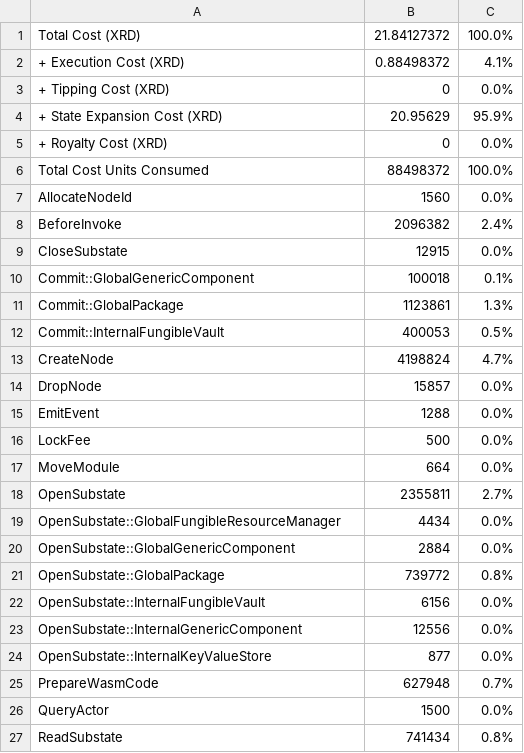
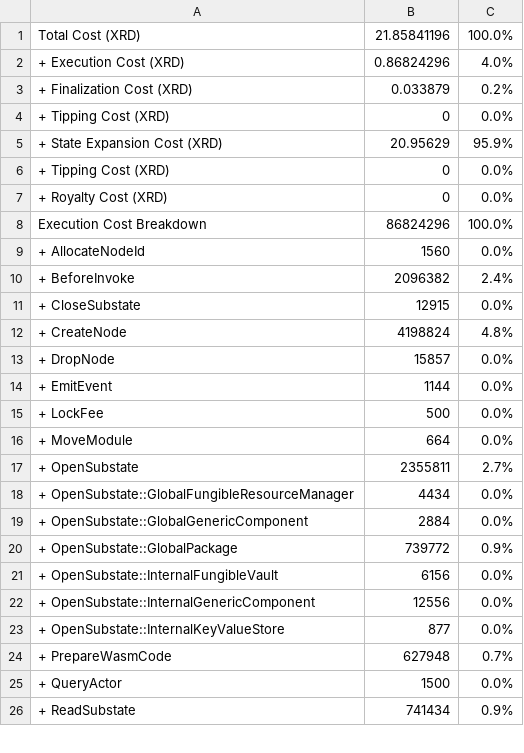
Before and after one commit to radixdlt/radixdlt-scrypto, a CSV file: radix-engine-tests/assets/cost_publish_large_package.csv, drawn as a sheet; only a part is shown; the diff covers the shown part only.

```diff
--- a/radix-engine-tests/assets/cost_publish_large_package.csv
+++ b/radix-engine-tests/assets/cost_publish_large_package.csv
@@ -1,27 +1,26 @@
-Total Cost (XRD)                                                           ,    21.84127372,    100.0%
-+ Execution Cost (XRD)                                                     ,     0.88498372,      4.1%
+Total Cost (XRD)                                                           ,    21.85841196,    100.0%
++ Execution Cost (XRD)                                                     ,     0.86824296,      4.0%
++ Finalization Cost (XRD)                                                  ,       0.033879,      0.2%
 + Tipping Cost (XRD)                                                       ,              0,      0.0%
 + State Expansion Cost (XRD)                                               ,       20.95629,     95.9%
++ Tipping Cost (XRD)                                                       ,              0,      0.0%
 + Royalty Cost (XRD)                                                       ,              0,      0.0%
-Total Cost Units Consumed                                                  ,       88498372,    100.0%
-AllocateNodeId                                                             ,           1560,      0.0%
-BeforeInvoke                                                               ,        2096382,      2.4%
-CloseSubstate                                                              ,          12915,      0.0%
-Commit::GlobalGenericComponent                                             ,         100018,      0.1%
-Commit::GlobalPackage                                                      ,        1123861,      1.3%
-Commit::InternalFungibleVault                                              ,         400053,      0.5%
-CreateNode                                                                 ,        4198824,      4.7%
-DropNode                                                                   ,          15857,      0.0%
-EmitEvent                                                                  ,           1288,      0.0%
-LockFee                                                                    ,            500,      0.0%
-MoveModule                                                                 ,            664,      0.0%
-OpenSubstate                                                               ,        2355811,      2.7%
-OpenSubstate::GlobalFungibleResourceManager                                ,           4434,      0.0%
-OpenSubstate::GlobalGenericComponent                                       ,           2884,      0.0%
-OpenSubstate::GlobalPackage                                                ,         739772,      0.8%
-OpenSubstate::InternalFungibleVault                                        ,           6156,      0.0%
-OpenSubstate::InternalGenericComponent                                     ,          12556,      0.0%
-OpenSubstate::InternalKeyValueStore                                        ,            877,      0.0%
-PrepareWasmCode                                                            ,         627948,      0.7%
-QueryActor                                                                 ,           1500,      0.0%
-ReadSubstate                                                               ,         741434,      0.8%
+Execution Cost Breakdown                                                   ,       86824296,    100.0%
++ AllocateNodeId                                                           ,           1560,      0.0%
++ BeforeInvoke                                                             ,        2096382,      2.4%
++ CloseSubstate                                                            ,          12915,      0.0%
++ CreateNode                                                               ,        4198824,      4.8%
++ DropNode                                                                 ,          15857,      0.0%
++ EmitEvent                                                                ,           1144,      0.0%
++ LockFee                                                                  ,            500,      0.0%
++ MoveModule                                                               ,            664,      0.0%
++ OpenSubstate                                                             ,        2355811,      2.7%
++ OpenSubstate::GlobalFungibleResourceManager                              ,           4434,      0.0%
++ OpenSubstate::GlobalGenericComponent                                     ,           2884,      0.0%
++ OpenSubstate::GlobalPackage                                              ,         739772,      0.9%
++ OpenSubstate::InternalFungibleVault                                      ,           6156,      0.0%
++ OpenSubstate::InternalGenericComponent                                   ,          12556,      0.0%
++ OpenSubstate::InternalKeyValueStore                                      ,            877,      0.0%
++ PrepareWasmCode                                                          ,         627948,      0.7%
++ QueryActor                                                               ,           1500,      0.0%
++ ReadSubstate                                                             ,         741434,      0.9%
```
Also changed, not shown: 8 added rows, 2 removed rows and 10 edited cells elsewhere in this file, radix-engine-tests/assets/cost_flash_loan.csv, radix-engine-tests/assets/cost_mint_large_size_nfts_from_manifest.csv, 7 other files.
